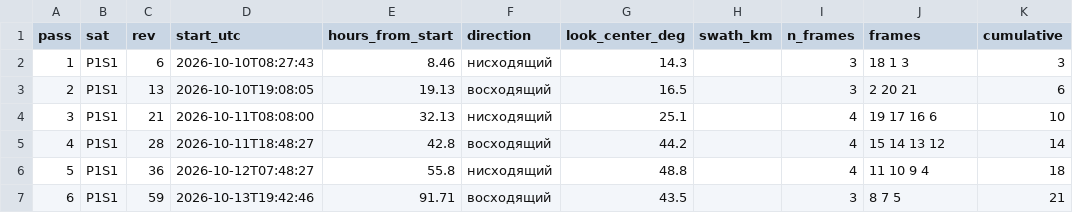
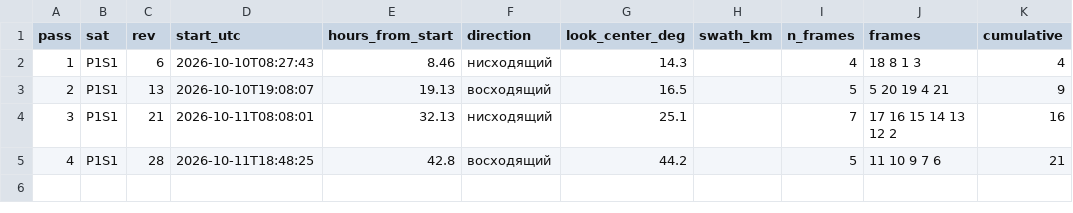
Before and after one commit to ez-flight/plane_sar, a CSV file: results/chain/tudora_aist_st_spot.csv, drawn as a sheet.

```diff
--- a/results/chain/tudora_aist_st_spot.csv
+++ b/results/chain/tudora_aist_st_spot.csv
@@ -1,7 +1,5 @@
 pass,sat,rev,start_utc,hours_from_start,direction,look_center_deg,swath_km,n_frames,frames,cumulative
-1,P1S1,6,2026-10-10T08:27:43,8.46,нисходящий,14.3,,3,18 1 3,3
-2,P1S1,13,2026-10-10T19:08:05,19.13,восходящий,16.5,,3,2 20 21,6
-3,P1S1,21,2026-10-11T08:08:00,32.13,нисходящий,25.1,,4,19 17 16 6,10
-4,P1S1,28,2026-10-11T18:48:27,42.8,восходящий,44.2,,4,15 14 13 12,14
-5,P1S1,36,2026-10-12T07:48:27,55.8,нисходящий,48.8,,4,11 10 9 4,18
-6,P1S1,59,2026-10-13T19:42:46,91.71,восходящий,43.5,,3,8 7 5,21
+1,P1S1,6,2026-10-10T08:27:43,8.46,нисходящий,14.3,,4,18 8 1 3,4
+2,P1S1,13,2026-10-10T19:08:07,19.13,восходящий,16.5,,5,5 20 19 4 21,9
+3,P1S1,21,2026-10-11T08:08:01,32.13,нисходящий,25.1,,7,17 16 15 14 13 12 2,16
+4,P1S1,28,2026-10-11T18:48:25,42.8,восходящий,44.2,,5,11 10 9 7 6,21
```
Also changed, not shown: 4 other files.
